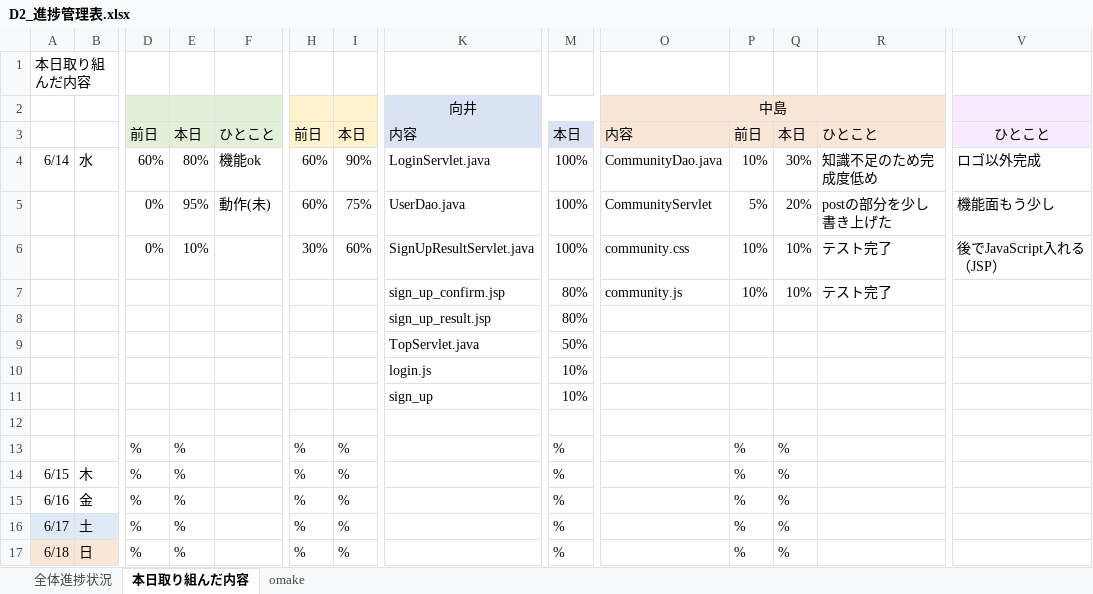
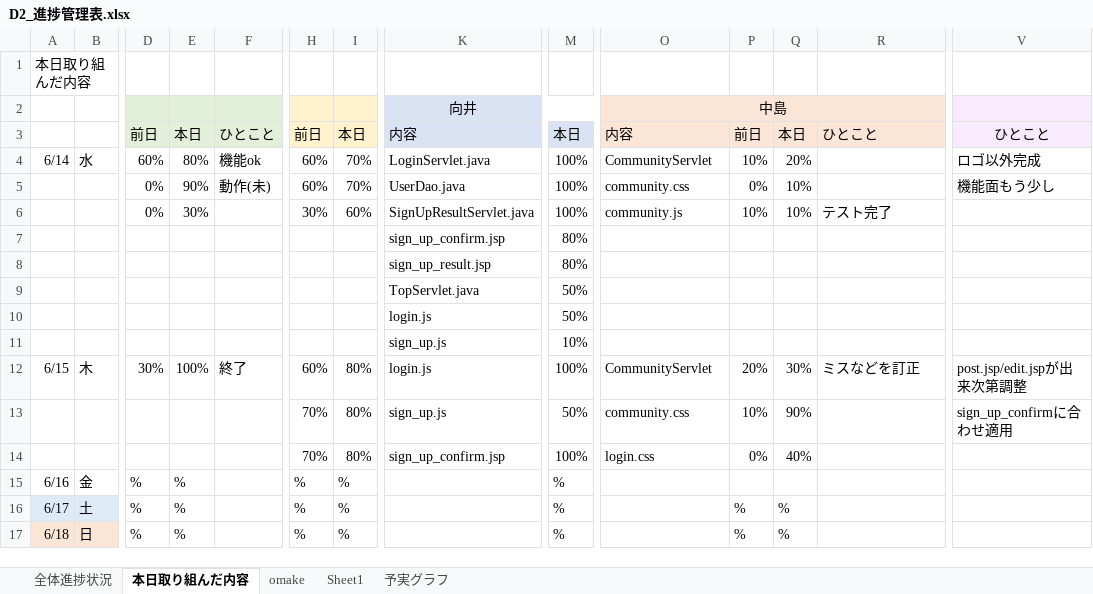
Before and after one commit to dojo2023/D-2, an Excel workbook: doc/D2_進捗管理表.xlsx, sheet 本日取り組んだ内容, drawn as a sheet; only a part is shown, gaps mark what is left out; values as stored, in another font and other column widths than the file's, no borders; removed rows and columns are numbered as before the commit, all else as after; rows hold the shown columns only; the diff names each change by its address in the sheet, - before the commit and + after, or states it on an @@ line.

```diff
--- a/doc/D2_進捗管理表.xlsx (sheet 本日取り組んだ内容)
+++ b/doc/D2_進捗管理表.xlsx (sheet 本日取り組んだ内容)
+sheet tab: Sheet1
+sheet tab: 予実グラフ
-I4: 90%
+I4: 70%
-O4: CommunityDao.java
+O4: CommunityServlet
-Q4: 30%
+Q4: 20%
-R4: 知識不足のため完成度低め
+R4: (empty)
-E5: 95%
+E5: 90%
-I5: 75%
+I5: 70%
-O5: CommunityServlet
+O5: community.css
-P5: 5%
+P5: 0%
-Q5: 20%
+Q5: 10%
-R5: postの部分を少し書き上げた
+R5: (empty)
-E6: 10%
+E6: 30%
-O6: community.css
+O6: community.js
-V6: 後でJavaScript入れる（JSP）
+V6: (empty)
-O7: community.js
+O7: (empty)
-P7: 10%
+P7: (empty)
-Q7: 10%
+Q7: (empty)
-R7: テスト完了
+R7: (empty)
-M10: 10%
+M10: 50%
-K11: sign_up
+K11: sign_up.js
-row 12: (empty)
+row 12: 6/15 | 木 | 30% | 100% | 終了 | 60% | 80% | login.js | 100% | CommunityServlet | 20% | 30% | ミスなどを訂正 | post.jsp/edit.jspが出来次第調整
-row 13:  |  | % | % |  | % | % |  | % |  | % | %
-row 14: 6/15 | 木 | % | % |  | % | % |  | % |  | % | %
+row 13:  |  |  |  |  | 70% | 80% | sign_up.js | 50% | community.css | 10% | 90% |  | sign_up_confirmに合わせ適用
+row 14:  |  |  |  |  | 70% | 80% | sign_up_confirm.jsp | 100% | login.css | 0% | 40%
-P15: %
+P15: (empty)
-Q15: %
+Q15: (empty)
```
Also changed, not shown: sheet 全体進捗状況, sheet omake, formulas that keep their value, charts or pictures.
